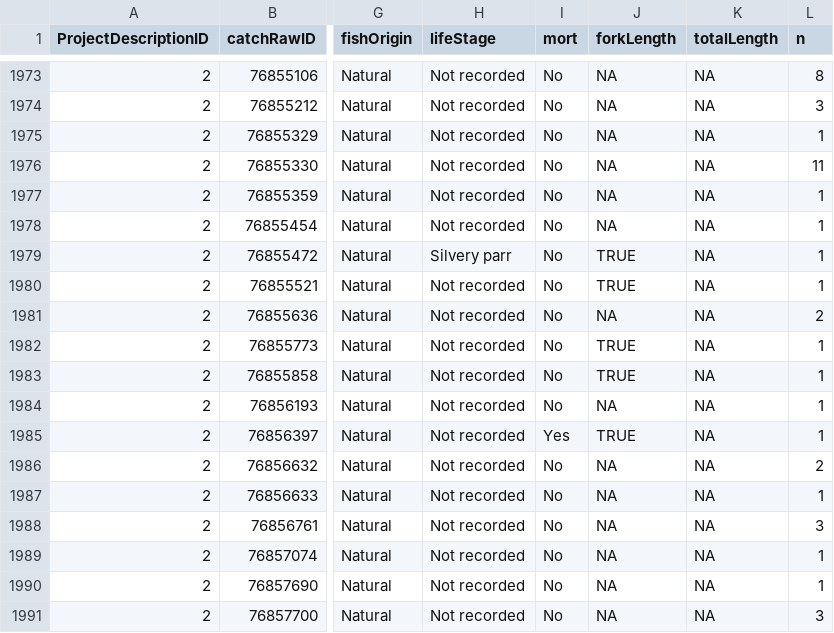
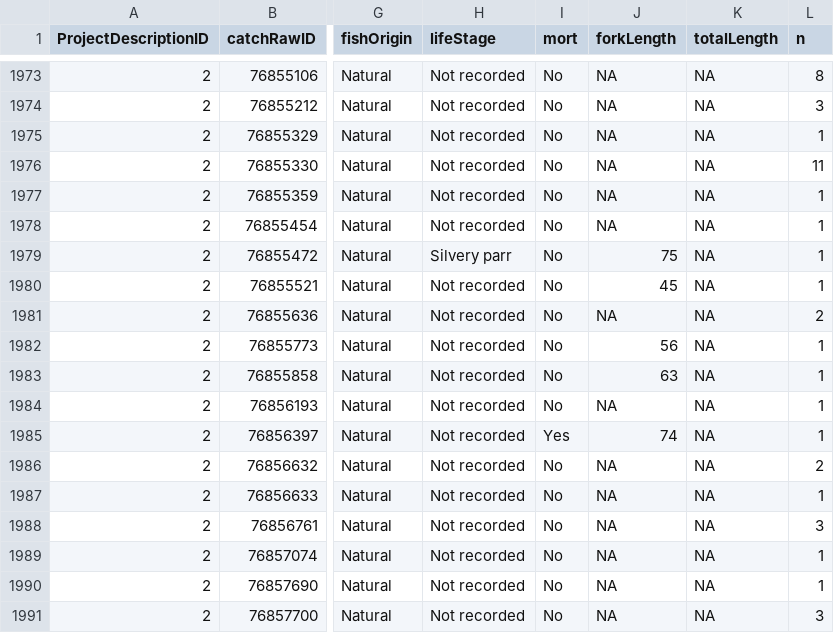
Before and after one commit to SRJPE/jpe-feather-edi, a CSV file: data/feather_recaptures_edi.csv, drawn as a sheet; only a part is shown, gaps mark what is left out; the diff names each change by its address in the sheet, - before the commit and + after, or states it on an @@ line.

Commit message:
creates feather_recapture metadata. rewrites feather_recapture csv w correct column type

```diff
--- a/data/feather_recaptures_edi.csv
+++ b/data/feather_recaptures_edi.csv
-J1979 (forkLength): TRUE
+J1979 (forkLength): 75
-J1980 (forkLength): TRUE
+J1980 (forkLength): 45
-J1982 (forkLength): TRUE
+J1982 (forkLength): 56
-J1983 (forkLength): TRUE
+J1983 (forkLength): 63
-J1985 (forkLength): TRUE
+J1985 (forkLength): 74
```
Also changed, not shown: 2 other files.
